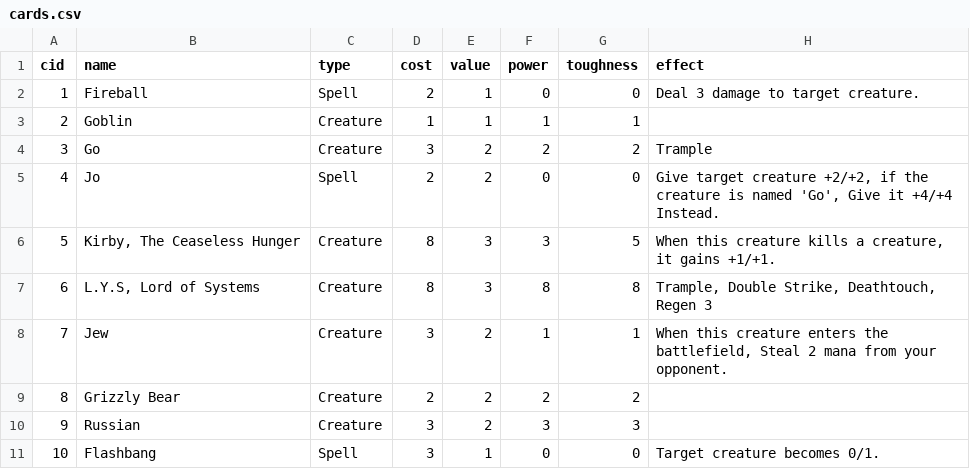
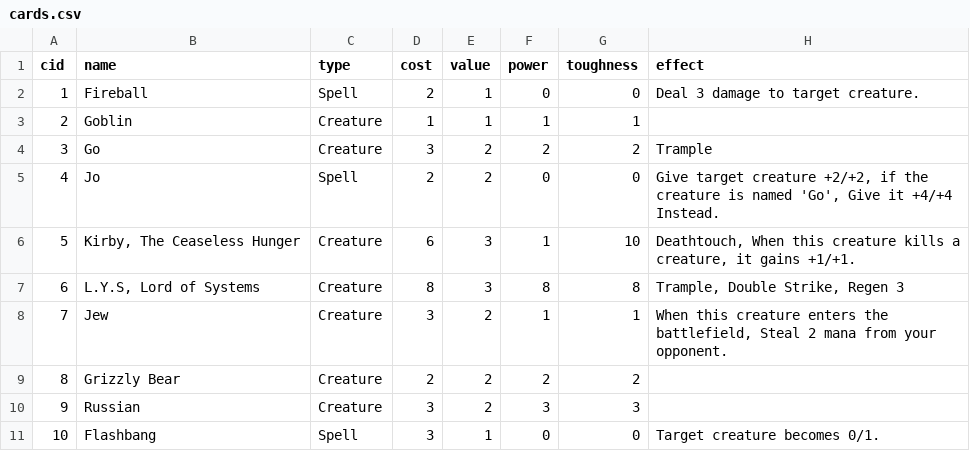
Before and after one commit to Innumii/speedcardgame, a CSV file: cards/cards.csv, drawn as a sheet; only a part is shown.

```diff
--- a/cards/cards.csv
+++ b/cards/cards.csv
@@ -5,4 +5,4 @@ cid,name,type,cost,value,power,toughness,effect
 4,Jo,Spell,2,2,0,0,"Give target creature +2/+2, if the creature is named 'Go', Give it +4/+4 Instead."
-5,"Kirby, The Ceaseless Hunger",Creature,8,3,3,5,"When this creature kills a creature, it gains +1/+1."
-6,"L.Y.S, Lord of Systems",Creature,8,3,8,8,"Trample, Double Strike, Deathtouch, Regen 3"
+5,"Kirby, The Ceaseless Hunger",Creature,6,3,1,10,"Deathtouch, When this creature kills a creature, it gains +1/+1."
+6,"L.Y.S, Lord of Systems",Creature,8,3,8,8,"Trample, Double Strike, Regen 3"
 7,Jew,Creature,3,2,1,1,"When this creature enters the battlefield, Steal 2 mana from your opponent."
```
Also changed, not shown: 27 other files.
